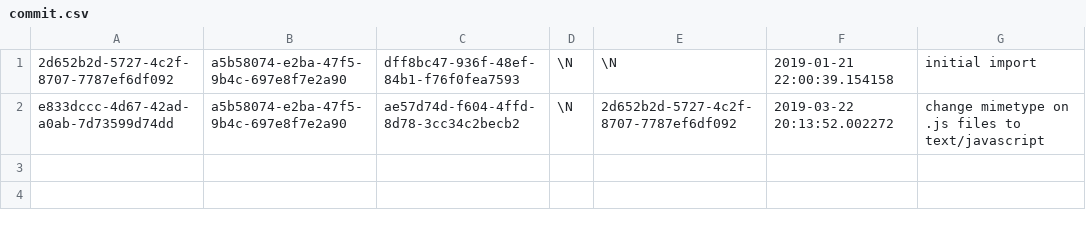
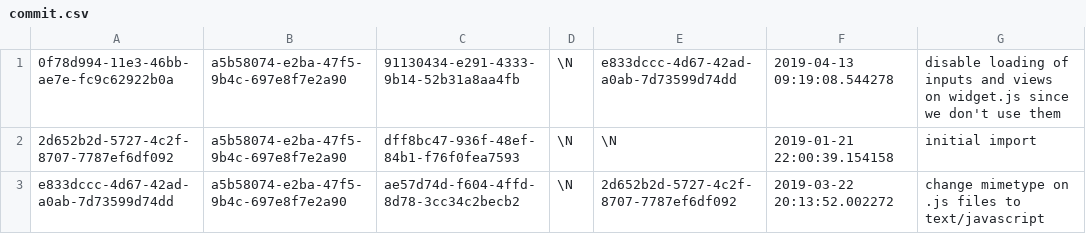
Before and after one commit to aquametalabs/aquameta, a CSV file: bundles-available/org.aquameta.core.endpoint/commit.csv, drawn as a sheet.

```diff
--- a/bundles-available/org.aquameta.core.endpoint/commit.csv
+++ b/bundles-available/org.aquameta.core.endpoint/commit.csv
@@ -1 +1,2 @@
+0f78d994-11e3-46bb-ae7e-fc9c62922b0a	a5b58074-e2ba-47f5-9b4c-697e8f7e2a90	91130434-e291-4333-9b14-52b31a8aa4fb	\N	e833dccc-4d67-42ad-a0ab-7d73599d74dd	2019-04-13 09:19:08.544278	disable loading of inputs and views on widget.js since we don't use them
 2d652b2d-5727-4c2f-8707-7787ef6df092	a5b58074-e2ba-47f5-9b4c-697e8f7e2a90	dff8bc47-936f-48ef-84b1-f76f0fea7593	\N	\N	2019-01-21 22:00:39.154158	initial import
```
Also changed, not shown: bundles-available/org.aquameta.core.endpoint/rowset_row.csv, 4 other files.
